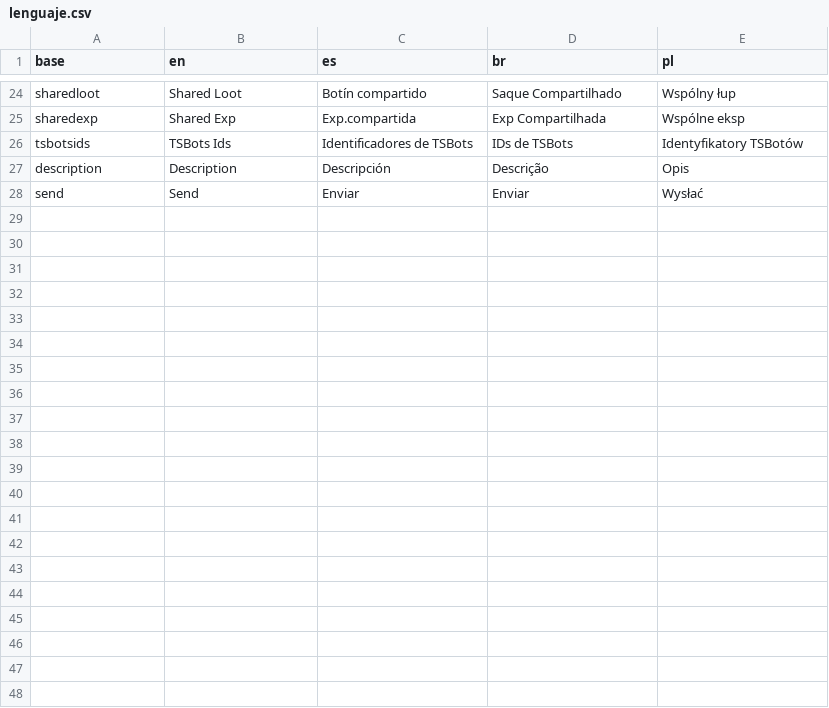
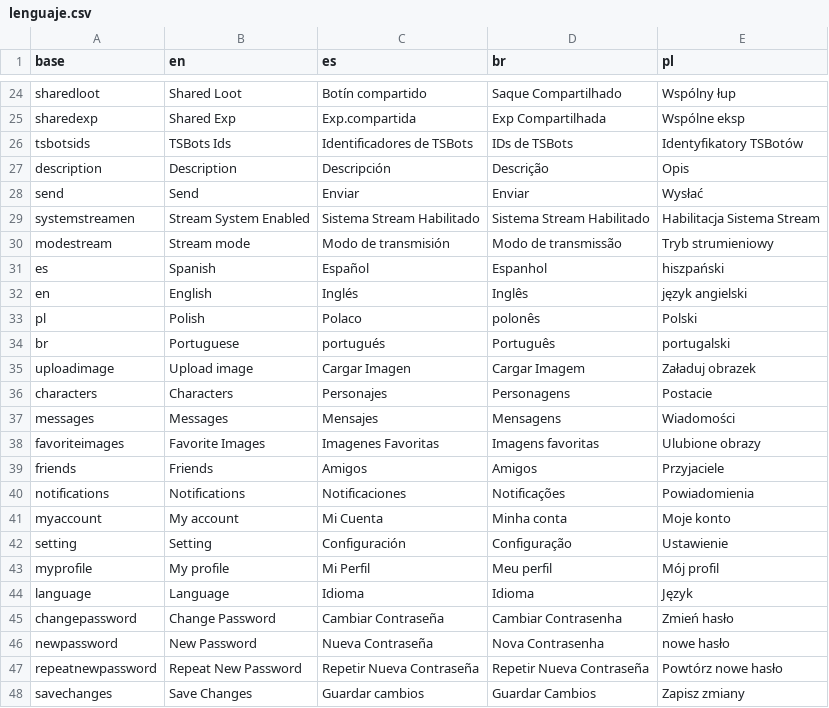
Before and after one commit to Mau005/TibiaKray, a CSV file: data/lenguaje.csv, drawn as a sheet; only a part is shown, gaps mark what is left out; the diff names each change by its address in the sheet, - before the commit and + after, or states it on an @@ line.

```diff
--- a/data/lenguaje.csv
+++ b/data/lenguaje.csv
+row 29: systemstreamen | Stream System Enabled | Sistema Stream Habilitado | Sistema Stream Habilitado | Habilitacja Sistema Stream
+row 30: modestream | Stream mode | Modo de transmisión | Modo de transmissão | Tryb strumieniowy
+row 31: es | Spanish | Español | Espanhol | hiszpański
+row 32: en | English | Inglés | Inglês | język angielski
+row 33: pl | Polish | Polaco | polonês | Polski
+row 34: br | Portuguese | portugués | Português | portugalski
+row 35: uploadimage | Upload image | Cargar Imagen | Cargar Imagem | Załaduj obrazek
+row 36: characters | Characters | Personajes | Personagens | Postacie
+row 37: messages | Messages | Mensajes | Mensagens | Wiadomości
+row 38: favoriteimages | Favorite Images | Imagenes Favoritas | Imagens favoritas | Ulubione obrazy
+row 39: friends | Friends | Amigos | Amigos | Przyjaciele
+row 40: notifications | Notifications | Notificaciones | Notificações | Powiadomienia
+row 41: myaccount | My account | Mi Cuenta | Minha conta | Moje konto
+row 42: setting | Setting | Configuración | Configuração | Ustawienie
+row 43: myprofile | My profile | Mi Perfil | Meu perfil | Mój profil
+row 44: language | Language | Idioma | Idioma | Język
+row 45: changepassword | Change Password | Cambiar Contraseña | Cambiar Contrasenha | Zmień hasło
+row 46: newpassword | New Password | Nueva Contraseña | Nova Contrasenha | nowe hasło
+row 47: repeatnewpassword | Repeat New Password | Repetir Nueva Contraseña | Repetir Nueva Contraseña | Powtórz nowe hasło
+row 48: savechanges | Save Changes | Guardar cambios | Guardar Cambios | Zapisz zmiany
```
Also changed, not shown: 9 other files.
